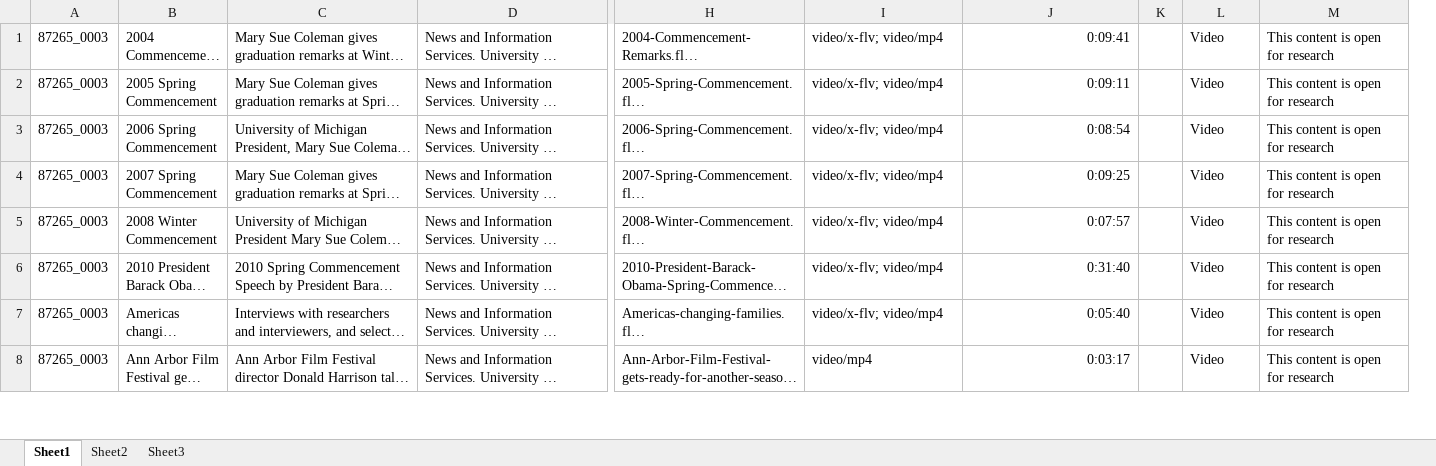
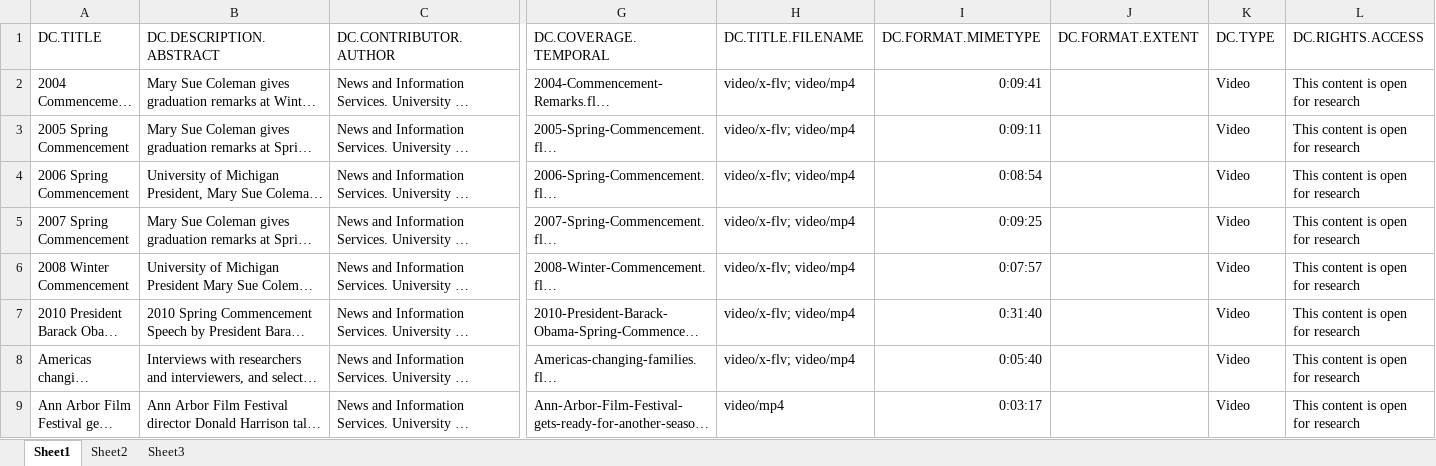
Before and after one commit to eckardm/work-stuff, an Excel workbook: um-news-av/deepBlue_87265_0003.xlsx, sheet Sheet1, drawn as a sheet; only a part is shown, gaps mark what is left out; long unchanged cells end in …; values as stored, in another font and other column widths than the file's, no borders; removed rows and columns are numbered as before the commit, all else as after; rows hold the shown columns only; the diff names each change by its address in the sheet, - before the commit and + after, or states it on an @@ line.

Commit message:
got rid of first column and added a header row

```diff
--- a/um-news-av/deepBlue_87265_0003.xlsx (sheet Sheet1)
+++ b/um-news-av/deepBlue_87265_0003.xlsx (sheet Sheet1)
-column A, rows 1-8: all 87265_0003
-column K, empty
+column J, empty
+row 1: DC.TITLE | DC.DESCRIPTION.ABSTRACT | DC.CONTRIBUTOR.AUTHOR | DC.COVERAGE.TEMPORAL | DC.TITLE.FILENAME | DC.FORMAT.MIMETYPE | DC.FORMAT.EXTENT | DC.TYPE | DC.RIGHTS.ACCESS
```
